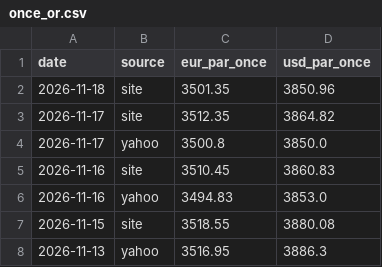
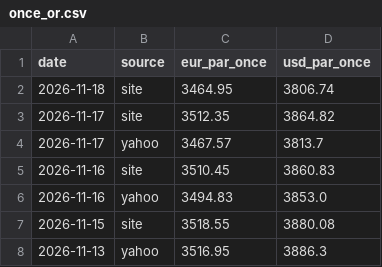
Before and after one commit to Zecat26/suivi-or, a CSV file: data/csv/once_or.csv, drawn as a sheet; only a part is shown.

```diff
--- a/data/csv/once_or.csv
+++ b/data/csv/once_or.csv
@@ -1,5 +1,5 @@
 date,source,eur_par_once,usd_par_once
-2026-11-18,site,3501.35,3850.96
+2026-11-18,site,3464.95,3806.74
 2026-11-17,site,3512.35,3864.82
-2026-11-17,yahoo,3500.8,3850.0
+2026-11-17,yahoo,3467.57,3813.7
 2026-11-16,site,3510.45,3860.83
```
Also changed, not shown: data/csv/prix_site.csv, data/excel/once_or.csv, 3 other files.
